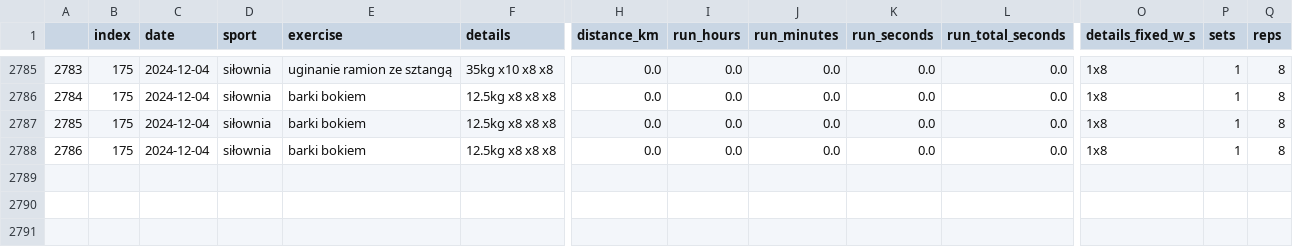
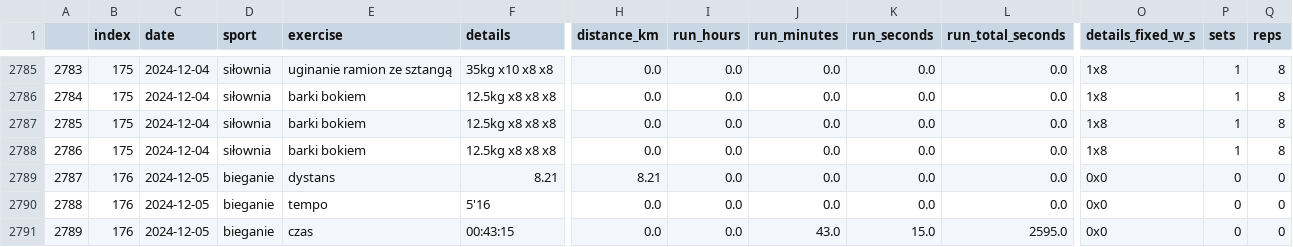
Before and after one commit to przemekolender/SportTracker, a CSV file: files/workouts.csv, drawn as a sheet; only a part is shown, gaps mark what is left out; rows hold the shown columns only; the diff names each change by its address in the sheet, - before the commit and + after, or states it on an @@ line.

```diff
--- a/files/workouts.csv
+++ b/files/workouts.csv
+row 2789: 2787 | 176 | 2024-12-05 | bieganie | dystans | 8.21 | 8.21 | 0.0 | 0.0 | 0.0 | 0.0 | 0x0 | 0 | 0
+row 2790: 2788 | 176 | 2024-12-05 | bieganie | tempo | 5'16 | 0.0 | 0.0 | 0.0 | 0.0 | 0.0 | 0x0 | 0 | 0
+row 2791: 2789 | 176 | 2024-12-05 | bieganie | czas | 00:43:15 | 0.0 | 0.0 | 43.0 | 15.0 | 2595.0 | 0x0 | 0 | 0
```
Also changed, not shown: files/calendar.csv.
